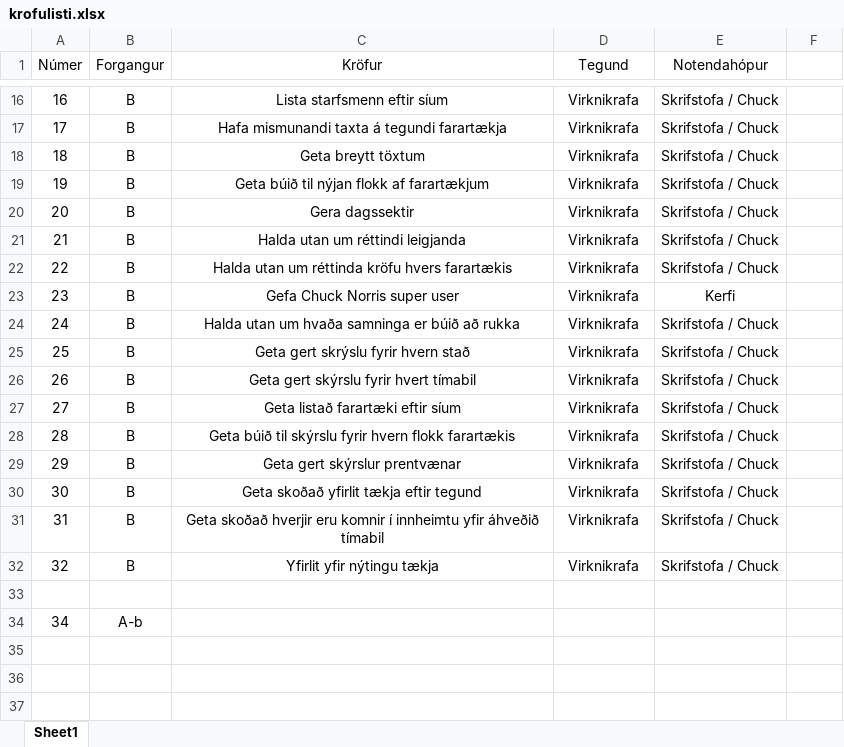
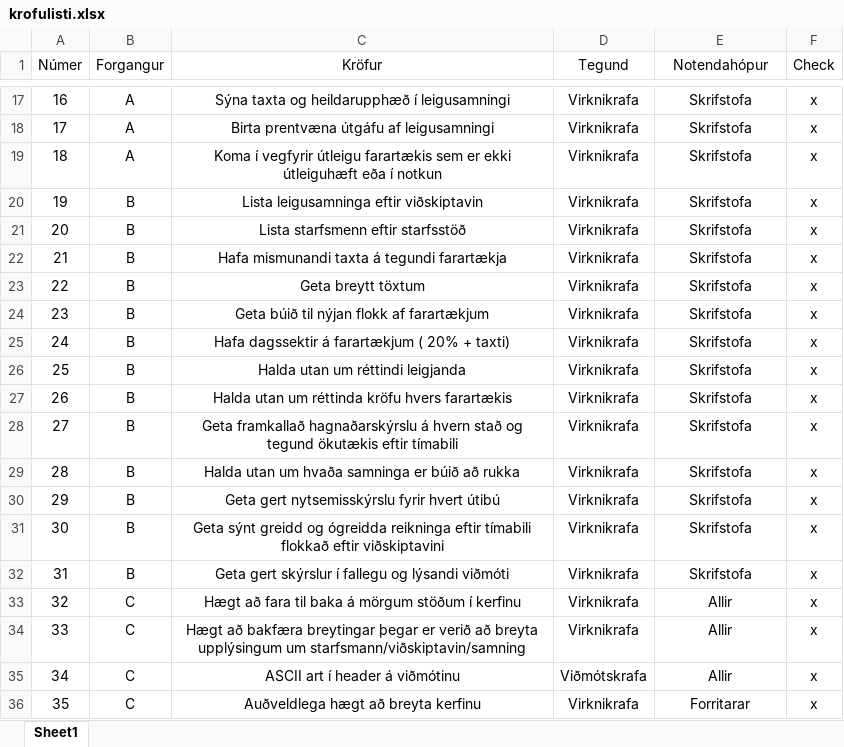
Before and after one commit to ThorRafnar/NaNAirCarRental, an Excel workbook: krofulisti/krofulisti.xlsx, sheet Sheet1, drawn as a sheet; only a part is shown, gaps mark what is left out; values as stored, in another font and other column widths than the file's, no borders; addresses are those after the commit; the diff covers the shown part only; the diff names each change by its address in the sheet, - before the commit and + after, or states it on an @@ line.

```diff
--- a/krofulisti/krofulisti.xlsx (sheet Sheet1)
+++ b/krofulisti/krofulisti.xlsx (sheet Sheet1)
-F1: (empty)
+F1: Check
-B17:B19 (Forgangur): B
+B17:B19 (Forgangur): A
-C17 (Kröfur): Lista starfsmenn eftir síum
+C17 (Kröfur): Sýna taxta og heildarupphæð í leigusamningi
-E17:E23 (Notendahópur): Skrifstofa / Chuck
+E17:E23 (Notendahópur): Skrifstofa
-F17:F33 (Check): (empty)
+F17:F33 (Check): x
-C18 (Kröfur): Hafa mismunandi taxta á tegundi farartækja
+C18 (Kröfur): Birta prentvæna útgáfu af leigusamningi
-C19 (Kröfur): Geta breytt töxtum
+C19 (Kröfur): Koma í vegfyrir útleigu farartækis sem er ekki útleiguhæft eða í notkun
-C20 (Kröfur): Geta búið til nýjan flokk af farartækjum
+C20 (Kröfur): Lista leigusamninga eftir viðskiptavin
-C21 (Kröfur): Gera dagssektir
+C21 (Kröfur): Lista starfsmenn eftir starfsstöð
-C22 (Kröfur): Halda utan um réttindi leigjanda
+C22 (Kröfur): Hafa mismunandi taxta á tegundi farartækja
-C23 (Kröfur): Halda utan um réttinda kröfu hvers farartækis
+C23 (Kröfur): Geta breytt töxtum
-C24 (Kröfur): Gefa Chuck Norris super user
+C24 (Kröfur): Geta búið til nýjan flokk af farartækjum
-E24 (Notendahópur): Kerfi
+E24 (Notendahópur): Skrifstofa
-C25 (Kröfur): Halda utan um hvaða samninga er búið að rukka
+C25 (Kröfur): Hafa dagssektir á farartækjum ( 20% + taxti)
-E25:E32 (Notendahópur): Skrifstofa / Chuck
+E25:E32 (Notendahópur): Skrifstofa
-C26 (Kröfur): Geta gert skrýslu fyrir hvern stað
+C26 (Kröfur): Halda utan um réttindi leigjanda
-C27 (Kröfur): Geta gert skýrslu fyrir hvert tímabil
+C27 (Kröfur): Halda utan um réttinda kröfu hvers farartækis
-C28 (Kröfur): Geta listað farartæki eftir síum
+C28 (Kröfur): Geta framkallað hagnaðarskýrslu á hvern stað og tegund ökutækis eftir tímabili
-C29 (Kröfur): Geta búið til skýrslu fyrir hvern flokk farartækis
+C29 (Kröfur): Halda utan um hvaða samninga er búið að rukka
-C30 (Kröfur): Geta gert skýrslur prentvænar
+C30 (Kröfur): Geta gert nytsemisskýrslu fyrir hvert útibú
-C31 (Kröfur): Geta skoðað yfirlit tækja eftir tegund
+C31 (Kröfur): Geta sýnt greidd og ógreidda reikninga eftir tímabili flokkað eftir viðskiptavini
-C32 (Kröfur): Geta skoðað hverjir eru komnir í innheimtu yfir áhveðið tímabil
+C32 (Kröfur): Geta gert skýrslur í fallegu og lýsandi viðmóti
-B33 (Forgangur): B
+B33 (Forgangur): C
-C33 (Kröfur): Yfirlit yfir nýtingu tækja
+C33 (Kröfur): Hægt að fara til baka á mörgum stöðum í kerfinu
-E33 (Notendahópur): Skrifstofa / Chuck
+E33 (Notendahópur): Allir
-row 34: (empty)
+row 34: 33 | C | Hægt að bakfæra breytingar þegar er verið að breyta upplýsingum um starfsmann/viðskiptavin/samning | Virknikrafa | Allir | x
-B35 (Forgangur): A-b
+B35 (Forgangur): C
-C35 (Kröfur): (empty)
+C35 (Kröfur): ASCII art í header á viðmótinu
-D35 (Tegund): (empty)
+D35 (Tegund): Viðmótskrafa
-E35 (Notendahópur): (empty)
+E35 (Notendahópur): Allir
-F35 (Check): (empty)
+F35 (Check): x
+row 36: 35 | C | Auðveldlega hægt að breyta kerfinu | Virknikrafa | Forritarar | x
```
Also changed, not shown: 1 added row, 40 edited cells and cell formats elsewhere in this sheet.
